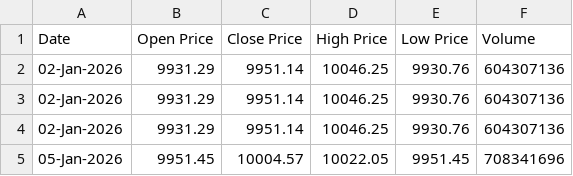
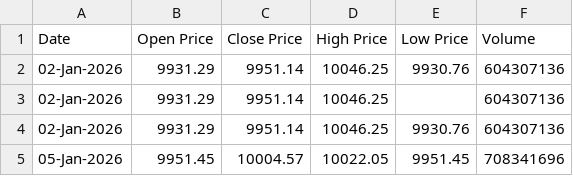
Before and after one commit to danjbrown/python-parser, a CSV file: prices.csv, drawn as a sheet; only a part is shown.

```diff
--- a/prices.csv
+++ b/prices.csv
@@ -2,3 +2,3 @@ Date,Open Price,Close Price,High Price,Low Price,Volume
 02-Jan-2026,9931.29,9951.14,10046.25,9930.76,604307136
-02-Jan-2026,9931.29,9951.14,10046.25,9930.76,604307136
+02-Jan-2026,9931.29,9951.14,10046.25,,604307136
 02-Jan-2026,9931.29,9951.14,10046.25,9930.76,604307136
```
Also changed, not shown: 2 other files.
